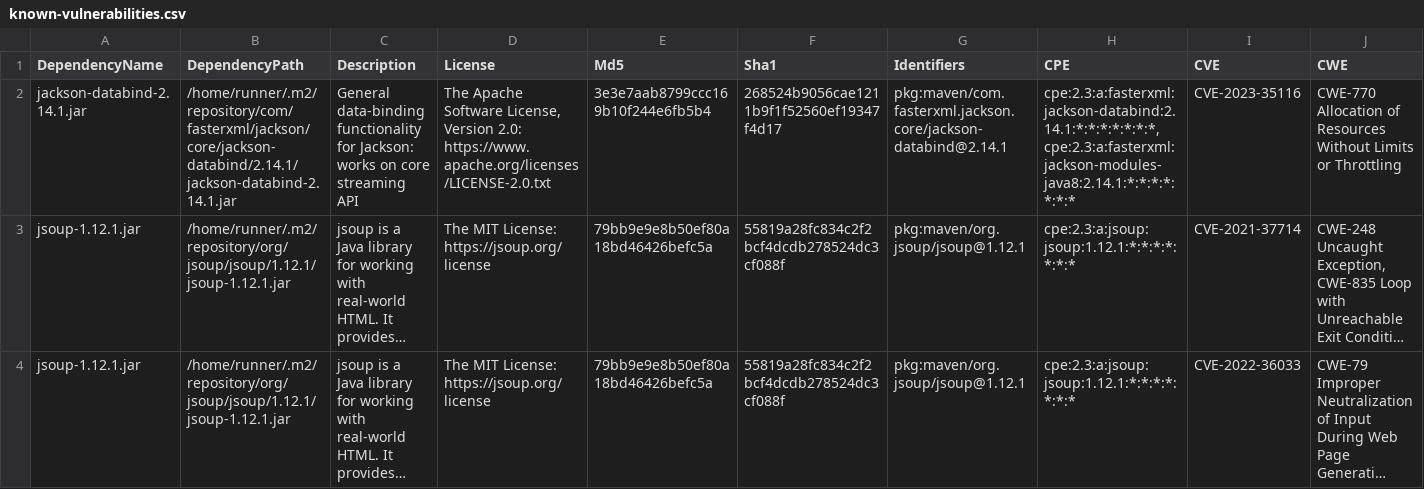
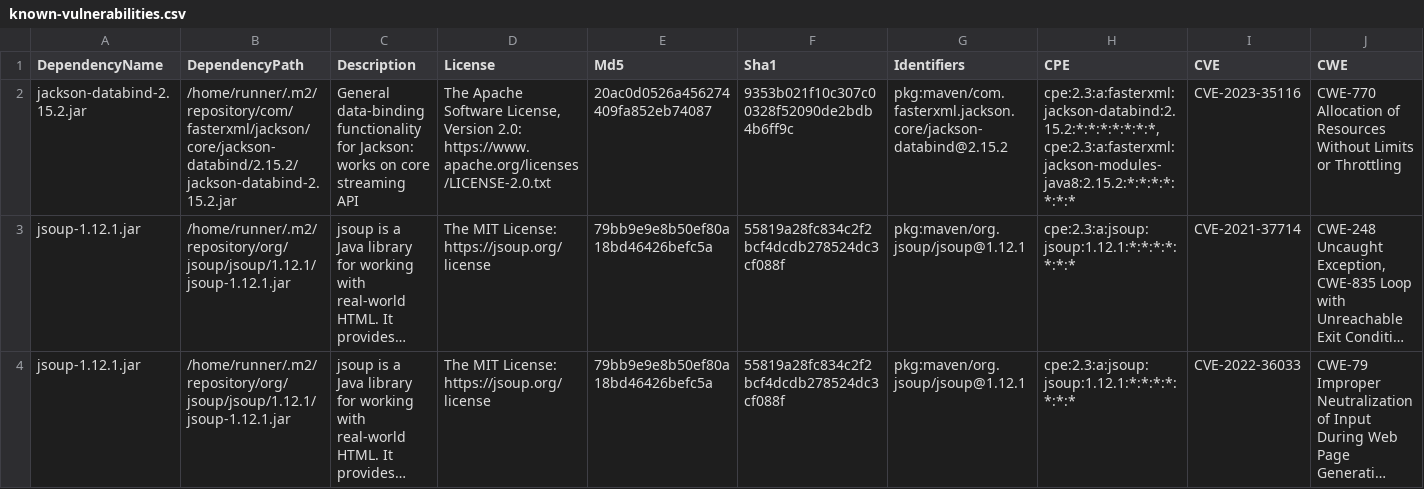
Before and after one commit to piotr-yuxuan/walter-ci, a CSV file: doc/known-vulnerabilities.csv, drawn as a sheet; only a part is shown; long unchanged cells end in …; the diff names each change by its address in the sheet, - before the commit and + after, or states it on an @@ line.

Commit message:
Update known vulnerabilities

```diff
--- a/doc/known-vulnerabilities.csv
+++ b/doc/known-vulnerabilities.csv
-A2 (DependencyName): jackson-databind-2.14.1.jar
+A2 (DependencyName): jackson-databind-2.15.2.jar
-B2 (DependencyPath): /home/runner/.m2/repository/com/fasterxml/jackson/core/jackson-databind/2.14.1/jackson-databind-2.14.1.jar
+B2 (DependencyPath): /home/runner/.m2/repository/com/fasterxml/jackson/core/jackson-databind/2.15.2/jackson-databind-2.15.2.jar
-E2 (Md5): 3e3e7aab8799ccc169b10f244e6fb5b4
+E2 (Md5): 20ac0d0526a456274409fa852eb74087
-F2 (Sha1): 268524b9056cae1211b9f1f52560ef19347f4d17
+F2 (Sha1): 9353b021f10c307c00328f52090de2bdb4b6ff9c
-G2 (Identifiers): pkg:maven/com.fasterxml.jackson.core/jackson-databind@2.14.1
+G2 (Identifiers): pkg:maven/com.fasterxml.jackson.core/jackson-databind@2.15.2
-H2 (CPE): cpe:2.3:a:fasterxml:jackson-databind:2.14.1:*:*:*:*:*:*:*, cpe:2.3:a:fasterxml:jackson-modules-java8:2.14.1:*:*:*:*:*:*:*
+H2 (CPE): cpe:2.3:a:fasterxml:jackson-databind:2.15.2:*:*:*:*:*:*:*, cpe:2.3:a:fasterxml:jackson-modules-java8:2.15.2:*:*:*:*:*:*:*
```
